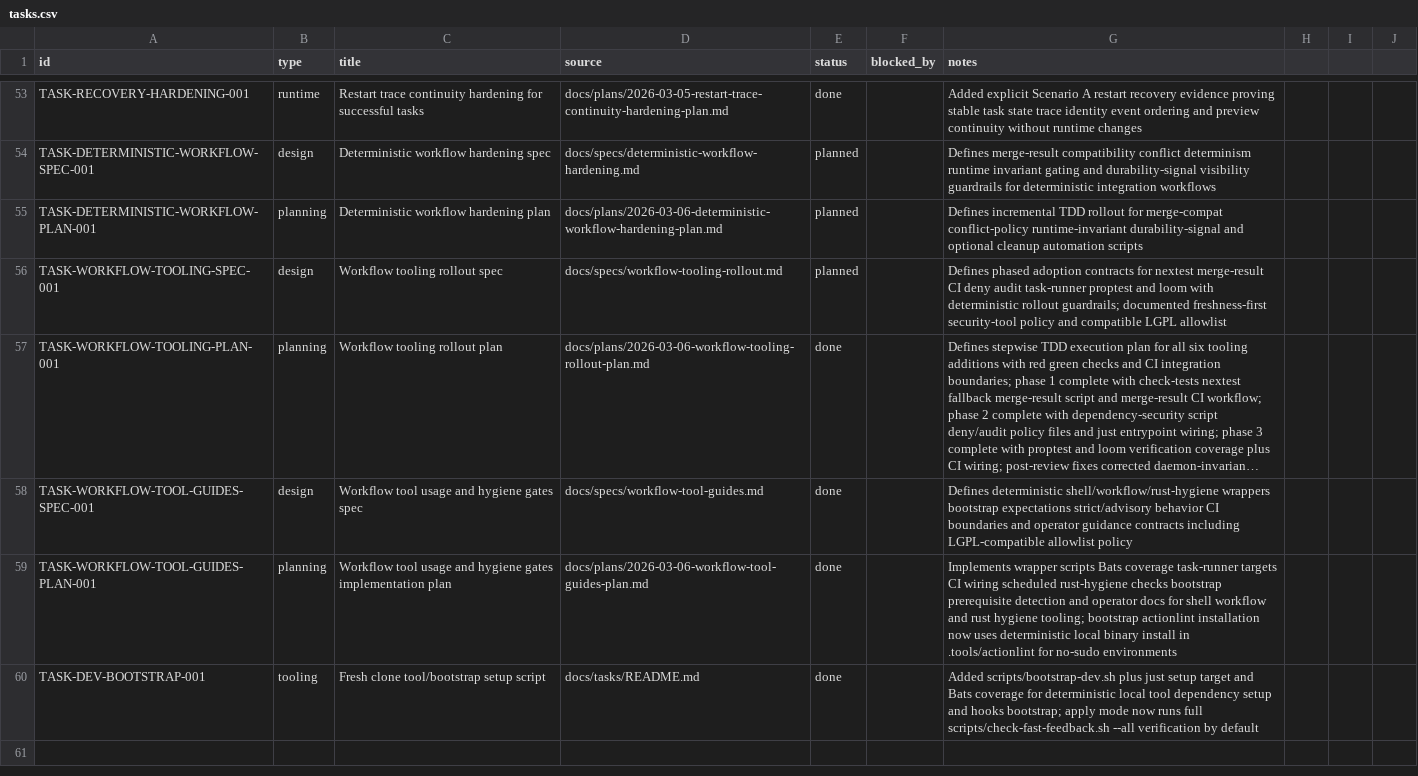
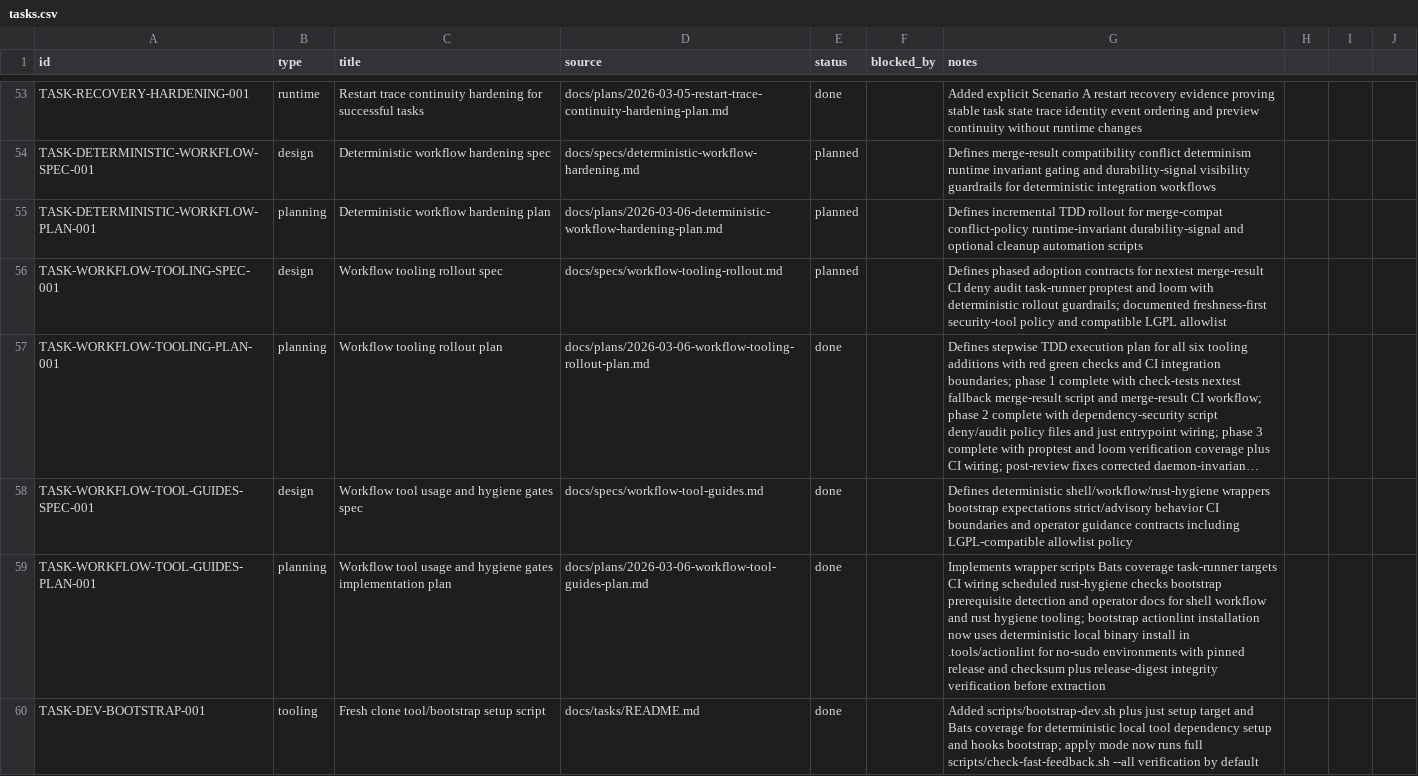
Before and after one commit to dikini/sharo, a CSV file: docs/tasks/tasks.csv, drawn as a sheet; only a part is shown, gaps mark what is left out; long unchanged cells end in …; the diff names each change by its address in the sheet, - before the commit and + after, or states it on an @@ line.

```diff
--- a/docs/tasks/tasks.csv
+++ b/docs/tasks/tasks.csv
-G59 (notes): …no-sudo environments
+G59 (notes): …no-sudo environments with pinned release and checksum plus release-digest integrity verification before extraction
```
Also changed, not shown: 4 other files.
